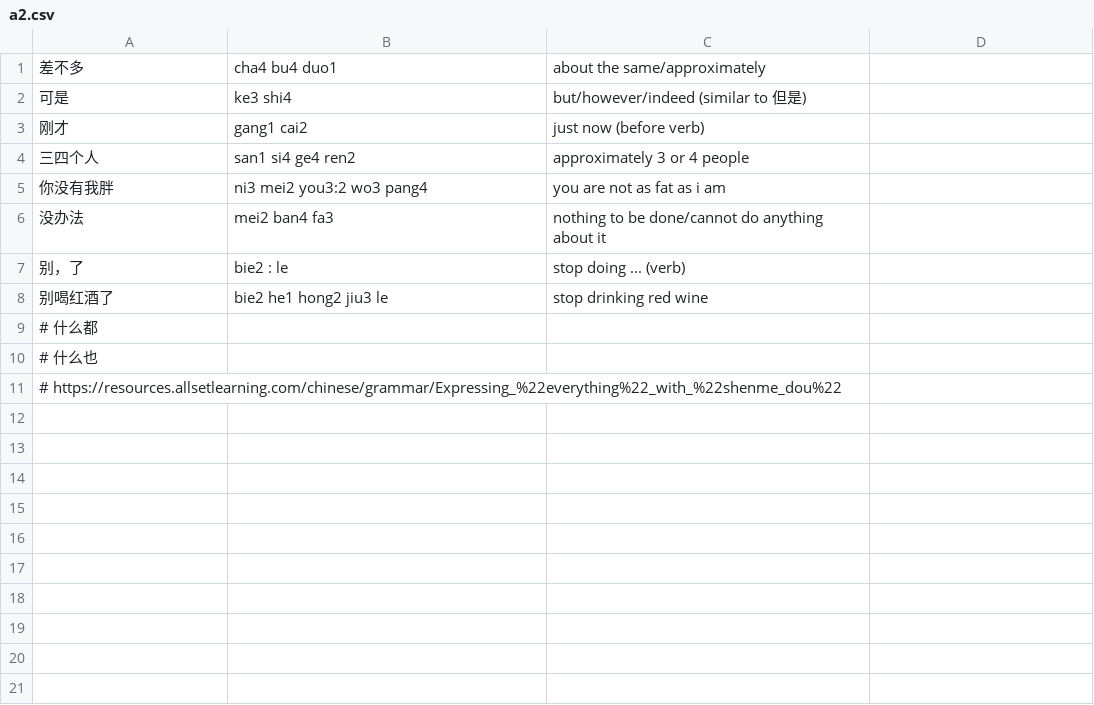
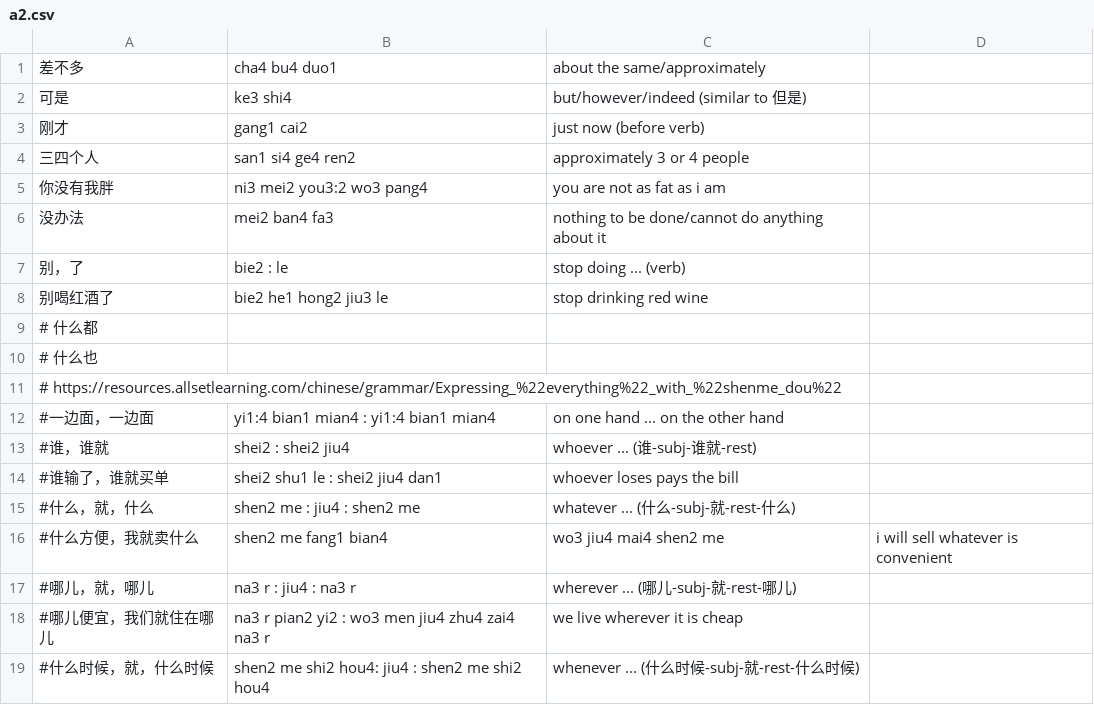
Before and after one commit to nickrusso42518/zhong, a CSV file: inputs/a2.csv, drawn as a sheet; the diff names each change by its address in the sheet, - before the commit and + after, or states it on an @@ line.

```diff
--- a/inputs/a2.csv
+++ b/inputs/a2.csv
+row 12: #一边面，一边面 | yi1:4 bian1 mian4 : yi1:4 bian1 mian4 | on one hand ... on the other hand
+row 13: #谁，谁就 | shei2 : shei2 jiu4 | whoever ... (谁-subj-谁就-rest)
+row 14: #谁输了，谁就买单 | shei2 shu1 le : shei2 jiu4 dan1 | whoever loses pays the bill
+row 15: #什么，就，什么 | shen2 me : jiu4 : shen2 me | whatever ... (什么-subj-就-rest-什么)
+row 16: #什么方便，我就卖什么 | shen2 me fang1 bian4 | wo3 jiu4 mai4 shen2 me | i will sell whatever is convenient
+row 17: #哪儿，就，哪儿 | na3 r : jiu4 : na3 r | wherever ... (哪儿-subj-就-rest-哪儿)
+row 18: #哪儿便宜，我们就住在哪儿 | na3 r pian2 yi2 : wo3 men jiu4 zhu4 zai4 na3 r | we live wherever it is cheap
+row 19: #什么时候，就，什么时候 | shen2 me shi2 hou4: jiu4 : shen2 me shi2 hou4 | whenever ... (什么时候-subj-就-rest-什么时候)
```
Also changed, not shown: inputs/default.csv.
